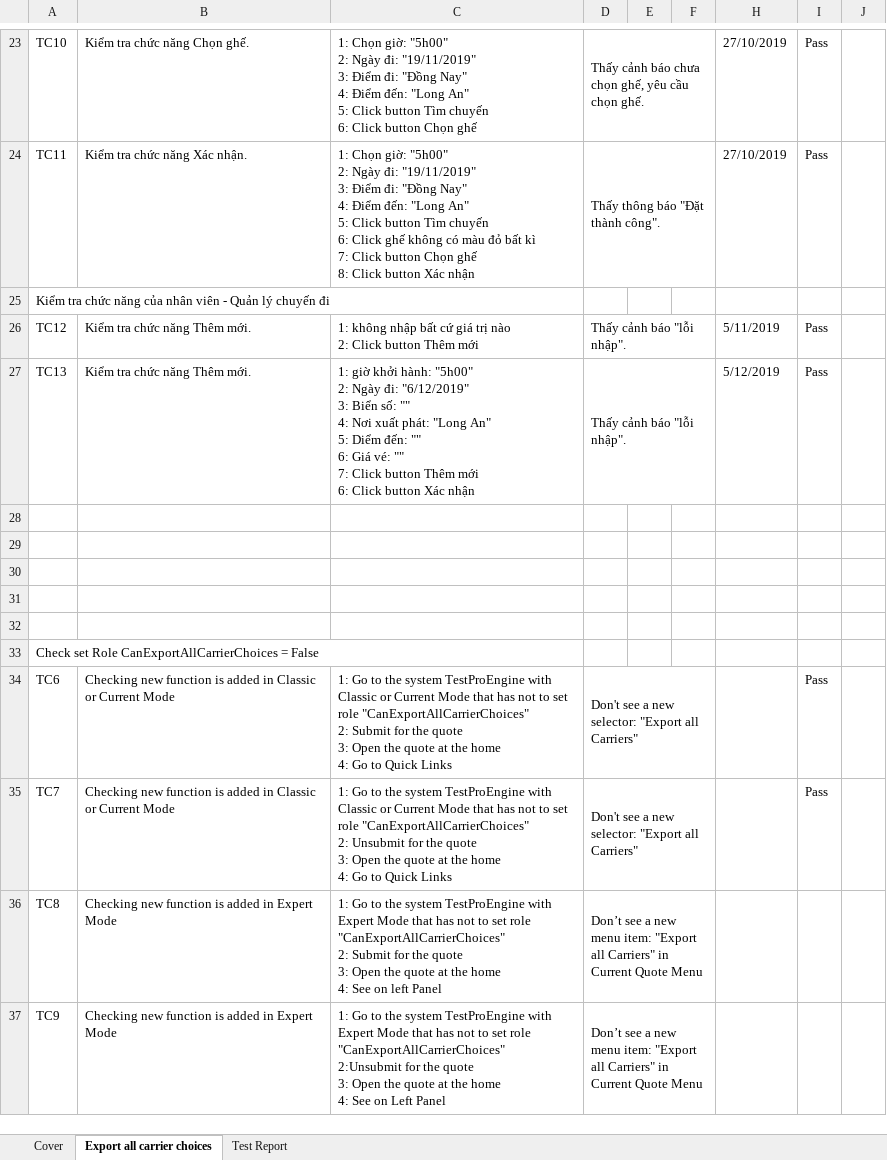
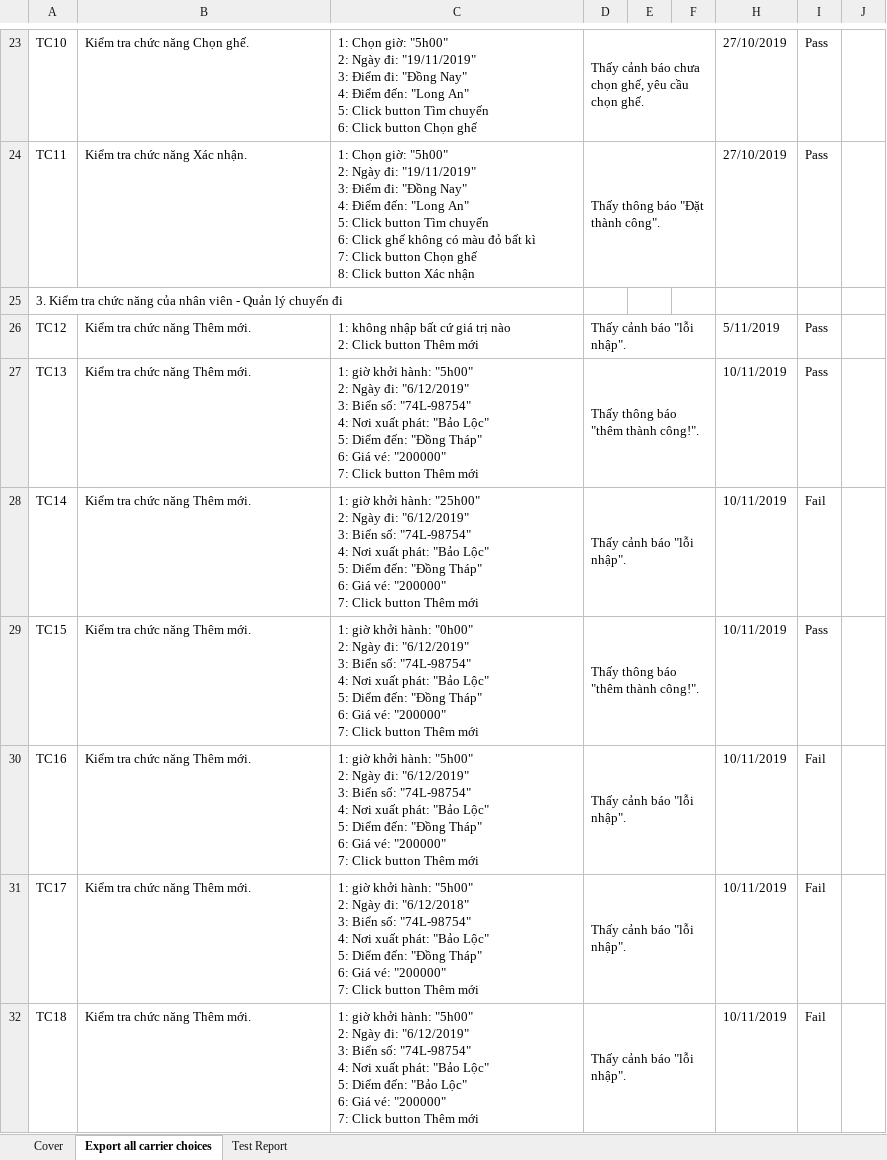
Before and after one commit to nguyentus/QuanLyHoTroDatVeXe, an Excel workbook: test-case-example.xlsx, sheet Export all carrier choices, drawn as a sheet; only a part is shown, gaps mark what is left out; values as stored, in another font and other column widths than the file's, no cell formats; removed rows and columns are numbered as before the commit, all else as after; ↵ is a line break in a cell; the diff covers the shown part only; the diff names each change by its address in the sheet, - before the commit and + after, or states it on an @@ line.

Commit message:
update, fix red test case

```diff
--- a/test-case-example.xlsx (sheet Export all carrier choices)
+++ b/test-case-example.xlsx (sheet Export all carrier choices)
-A25: Kiểm tra…
+A25: 3. Kiểm tra…
-C27: …Biển số: "" ↵ 4: Nơi xuất phát: "Long An" ↵ 5: Diểm đến: "" ↵ 6: Giá vé: "" ↵ 7: Click button Thêm mới ↵ 6: Click button Xác nhận
+C27: …Biển số: "74L-98754" ↵ 4: Nơi xuất phát: "Bảo Lộc" ↵ 5: Diểm đến: "Đồng Tháp" ↵ 6: Giá vé: "200000" ↵ 7: Click button Thêm mới
-D27: Thấy cảnh báo "lỗi nhập".
+D27: Thấy thông báo "thêm thành công!".
-H27: 5/12/2019
+H27: 10/11/2019
-row 28: (empty)
+row 28: TC14 | Kiểm tra chức năng Thêm mới. | 1: giờ khởi hành: "25h00" ↵ 2: Ngày đi: "6/12/2019" ↵ 3: Biển số: "74L-98754" ↵ 4: Nơi xuất phát: "Bảo Lộc" ↵ 5: Diểm đến: "Đồng Tháp" ↵ 6: Giá vé: "200000" ↵ 7: Click button Thêm mới | Thấy cảnh báo "lỗi nhập". |  |  | 10/11/2019 | Fail
+D28:F28 merged
-row 29: (empty)
+row 29: TC15 | Kiểm tra chức năng Thêm mới. | 1: giờ khởi hành: "0h00" ↵ 2: Ngày đi: "6/12/2019" ↵ 3: Biển số: "74L-98754" ↵ 4: Nơi xuất phát: "Bảo Lộc" ↵ 5: Diểm đến: "Đồng Tháp" ↵ 6: Giá vé: "200000" ↵ 7: Click button Thêm mới | Thấy thông báo "thêm thành công!". |  |  | 10/11/2019 | Pass
+D29:F29 merged
-row 30: (empty)
+row 30: TC16 | Kiểm tra chức năng Thêm mới. | 1: giờ khởi hành: "5h00" ↵ 2: Ngày đi: "6/12/2019" ↵ 3: Biển số: "74L-98754" ↵ 4: Nơi xuất phát: "Bảo Lộc" ↵ 5: Diểm đến: "Đồng Tháp" ↵ 6: Giá vé: "200000" ↵ 7: Click button Thêm mới | Thấy cảnh báo "lỗi nhập". |  |  | 10/11/2019 | Fail
+D30:F30 merged
-row 31: (empty)
+row 31: TC17 | Kiểm tra chức năng Thêm mới. | 1: giờ khởi hành: "5h00" ↵ 2: Ngày đi: "6/12/2018" ↵ 3: Biển số: "74L-98754" ↵ 4: Nơi xuất phát: "Bảo Lộc" ↵ 5: Diểm đến: "Đồng Tháp" ↵ 6: Giá vé: "200000" ↵ 7: Click button Thêm mới | Thấy cảnh báo "lỗi nhập". |  |  | 10/11/2019 | Fail
+D31:F31 merged
-row 32: (empty)
+row 32: TC18 | Kiểm tra chức năng Thêm mới. | 1: giờ khởi hành: "5h00" ↵ 2: Ngày đi: "6/12/2019" ↵ 3: Biển số: "74L-98754" ↵ 4: Nơi xuất phát: "Bảo Lộc" ↵ 5: Diểm đến: "Bảo Lộc" ↵ 6: Giá vé: "200000" ↵ 7: Click button Thêm mới | Thấy cảnh báo "lỗi nhập". |  |  | 10/11/2019 | Fail
+D32:F32 merged
-row 33: Check set Role CanExportAllCarrierChoices = False
-row 34: TC6 | Checking new function is added in Classic or Current Mode | 1: Go to the system TestProEngine with Classic or Current Mode that has not to set role "CanExportAllCarrierChoices" ↵ 2: Submit for the quote ↵ 3: Open the quote at the home ↵ 4: Go to Quick Links | Don't see a new selector: "Export all Carriers" |  |  |  | Pass
-row 35: TC7 | Checking new function is added in Classic or Current Mode | 1: Go to the system TestProEngine with Classic or Current Mode that has not to set role "CanExportAllCarrierChoices" ↵ 2: Unsubmit for the quote ↵ 3: Open the quote at the home ↵ 4: Go to Quick Links | Don't see a new selector: "Export all Carriers" |  |  |  | Pass
-row 36: TC8 | Checking new function is added in Expert Mode | 1: Go to the system TestProEngine with Expert Mode that has not to set role "CanExportAllCarrierChoices" ↵ 2: Submit for the quote ↵ 3: Open the quote at the home ↵ 4: See on left Panel | Don’t see a new menu item: "Export all Carriers" in Current Quote Menu
-row 37: TC9 | Checking new function is added in Expert Mode | 1: Go to the system TestProEngine with Expert Mode that has not to set role "CanExportAllCarrierChoices" ↵ 2:Unsubmit for the quote ↵ 3: Open the quote at the home ↵ 4: See on Left Panel | Don’t see a new menu item: "Export all Carriers" in Current Quote Menu
```
Also changed, not shown: 42 added rows, 29 removed rows, 45 edited cells and merged cells elsewhere in this sheet, sheet Cover, sheet Test Report, cell formats, formulas that keep their value.
